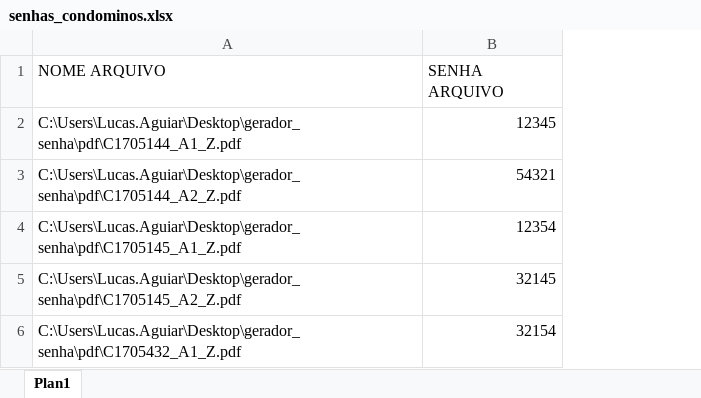
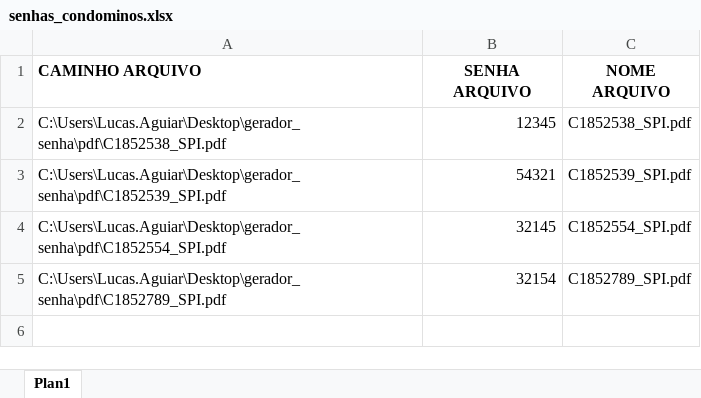
Before and after one commit to lucasaguiar-la/password_manager, an Excel workbook: senha/senhas_condominos.xlsx, sheet Plan1, drawn as a sheet; values as stored, in another font and other column widths than the file's, no borders; removed rows and columns are numbered as before the commit, all else as after; the diff names each change by its address in the sheet, - before the commit and + after, or states it on an @@ line.

Commit message:
feat: Remove a senha do PDF

```diff
--- a/senha/senhas_condominos.xlsx (sheet Plan1)
+++ b/senha/senhas_condominos.xlsx (sheet Plan1)
-column A (NOME ARQUIVO), rows 2-3: C:\Users\Lucas.Aguiar\Desktop\gerador_senha\pdf\C1705144_A1_Z.pdf | C:\Users\Lucas.Aguiar\Desktop\gerador_senha\pdf\C1705144_A2_Z.pdf; rows 5-6: C:\Users\Lucas.Aguiar\Desktop\gerador_senha\pdf\C1705145_A2_Z.pdf | C:\Users\Lucas.Aguiar\Desktop\gerador_senha\pdf\C1705432_A1_Z.pdf
+column A (CAMINHO ARQUIVO), rows 2-5: C:\Users\Lucas.Aguiar\Desktop\gerador_senha\pdf\C1852538_SPI.pdf | C:\Users\Lucas.Aguiar\Desktop\gerador_senha\pdf\C1852539_SPI.pdf | C:\Users\Lucas.Aguiar\Desktop\gerador_senha\pdf\C1852554_SPI.pdf | C:\Users\Lucas.Aguiar\Desktop\gerador_senha\pdf\C1852789_SPI.pdf
+column C (NOME ARQUIVO), rows 2-5: C1852538_SPI.pdf | C1852539_SPI.pdf | C1852554_SPI.pdf | C1852789_SPI.pdf
@@ B1 bold: off → on, alignment: left → center @@
-row 4: C:\Users\Lucas.Aguiar\Desktop\gerador_senha\pdf\C1705145_A1_Z.pdf | 12354
```
Also changed, not shown: 14 other files.
